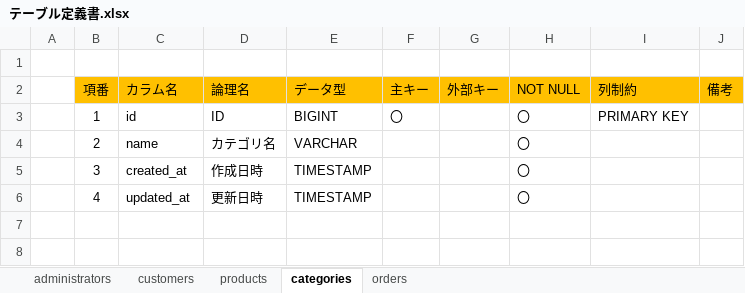
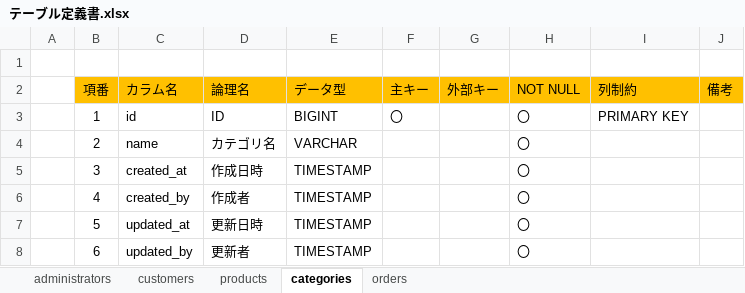
Before and after one commit to shunsuke5/electronic-commerce, an Excel workbook: docs/テーブル定義書.xlsx, sheet categories, drawn as a sheet; values as stored, in another font and other column widths than the file's, no borders; the diff names each change by its address in the sheet, - before the commit and + after, or states it on an @@ line.

```diff
--- a/docs/テーブル定義書.xlsx (sheet categories)
+++ b/docs/テーブル定義書.xlsx (sheet categories)
-C6 (カラム名): updated_at
+C6 (カラム名): created_by
-D6 (論理名): 更新日時
+D6 (論理名): 作成者
+row 7:  | 5 | updated_at | 更新日時 | TIMESTAMP |  |  | 〇
+row 8:  | 6 | updated_by | 更新者 | TIMESTAMP |  |  | 〇
```
Also changed, not shown: sheet products, sheet orders, 24 other files.
